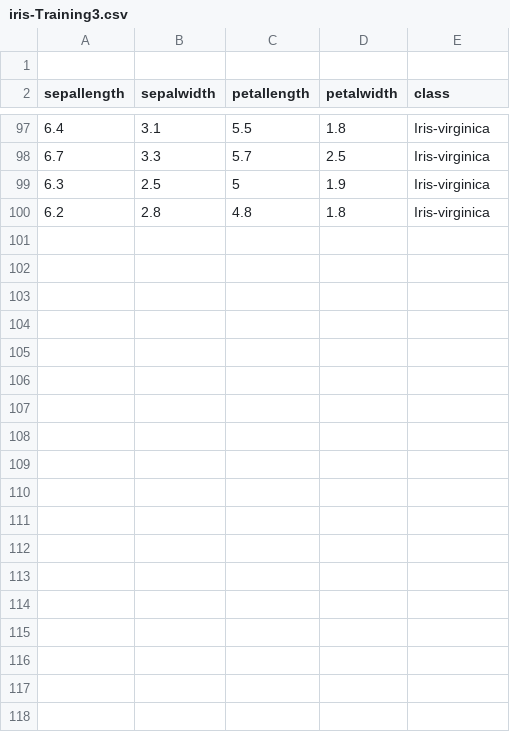
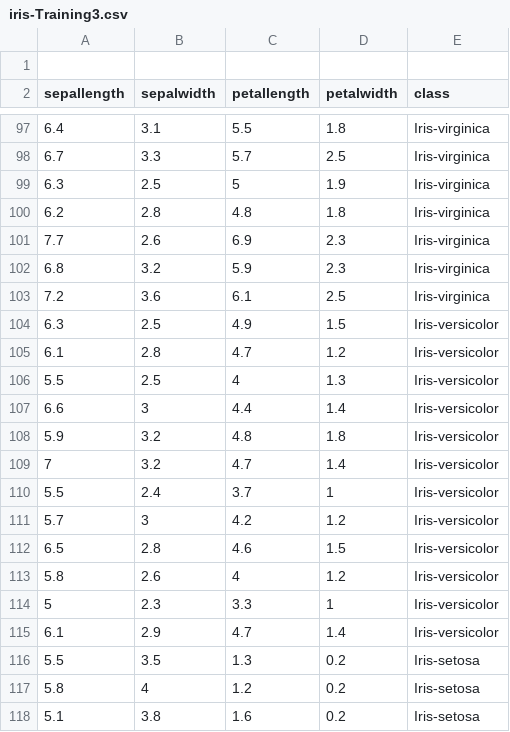
Before and after one commit to FatioSE/Kernel-PCA-DR, a CSV file: datasets/iris/iris-Training3.csv, drawn as a sheet; only a part is shown, gaps mark what is left out; the diff covers the shown part only; the diff names each change by its address in the sheet, - before the commit and + after, or states it on an @@ line.

```diff
--- a/datasets/iris/iris-Training3.csv
+++ b/datasets/iris/iris-Training3.csv
+row 101: 7.7 | 2.6 | 6.9 | 2.3 | Iris-virginica
+row 102: 6.8 | 3.2 | 5.9 | 2.3 | Iris-virginica
+row 103: 7.2 | 3.6 | 6.1 | 2.5 | Iris-virginica
+row 104: 6.3 | 2.5 | 4.9 | 1.5 | Iris-versicolor
+row 105: 6.1 | 2.8 | 4.7 | 1.2 | Iris-versicolor
+row 106: 5.5 | 2.5 | 4 | 1.3 | Iris-versicolor
+row 107: 6.6 | 3 | 4.4 | 1.4 | Iris-versicolor
+row 108: 5.9 | 3.2 | 4.8 | 1.8 | Iris-versicolor
+row 109: 7 | 3.2 | 4.7 | 1.4 | Iris-versicolor
+row 110: 5.5 | 2.4 | 3.7 | 1 | Iris-versicolor
+row 111: 5.7 | 3 | 4.2 | 1.2 | Iris-versicolor
+row 112: 6.5 | 2.8 | 4.6 | 1.5 | Iris-versicolor
+row 113: 5.8 | 2.6 | 4 | 1.2 | Iris-versicolor
+row 114: 5 | 2.3 | 3.3 | 1 | Iris-versicolor
+row 115: 6.1 | 2.9 | 4.7 | 1.4 | Iris-versicolor
+row 116: 5.5 | 3.5 | 1.3 | 0.2 | Iris-setosa
+row 117: 5.8 | 4 | 1.2 | 0.2 | Iris-setosa
+row 118: 5.1 | 3.8 | 1.6 | 0.2 | Iris-setosa
```
Also changed, not shown: 19 added rows elsewhere in this file, 1 other file.
